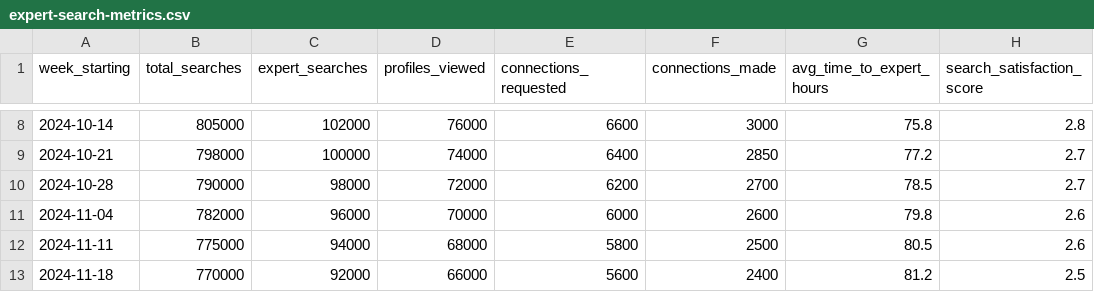
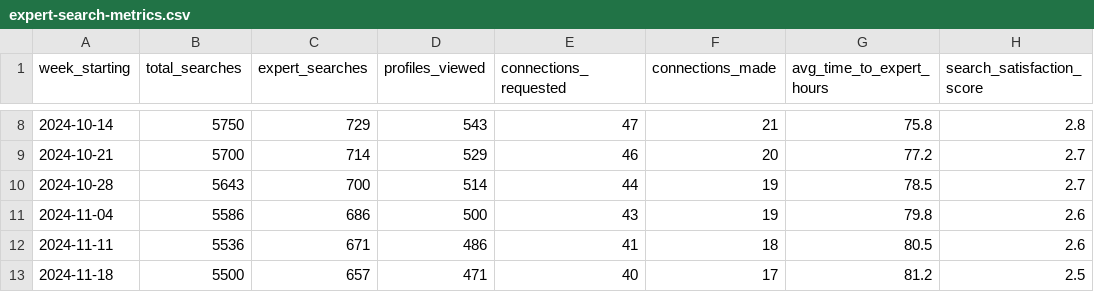
Before and after one commit to Preetig1409/copilot-pm-course-generic, a CSV file: sample-files/data/expert-search-metrics.csv, drawn as a sheet; only a part is shown, gaps mark what is left out; the diff covers the shown part only; the diff names each change by its address in the sheet, - before the commit and + after, or states it on an @@ line.

```diff
--- a/sample-files/data/expert-search-metrics.csv
+++ b/sample-files/data/expert-search-metrics.csv
-B8 (total_searches): 805000
+B8 (total_searches): 5750
-C8 (expert_searches): 102000
+C8 (expert_searches): 729
-D8 (profiles_viewed): 76000
+D8 (profiles_viewed): 543
-E8 (connections_requested): 6600
+E8 (connections_requested): 47
-F8 (connections_made): 3000
+F8 (connections_made): 21
-B9 (total_searches): 798000
+B9 (total_searches): 5700
-C9 (expert_searches): 100000
+C9 (expert_searches): 714
-D9 (profiles_viewed): 74000
+D9 (profiles_viewed): 529
-E9 (connections_requested): 6400
+E9 (connections_requested): 46
-F9 (connections_made): 2850
+F9 (connections_made): 20
-B10 (total_searches): 790000
+B10 (total_searches): 5643
-C10 (expert_searches): 98000
+C10 (expert_searches): 700
-D10 (profiles_viewed): 72000
+D10 (profiles_viewed): 514
-E10 (connections_requested): 6200
+E10 (connections_requested): 44
-F10 (connections_made): 2700
+F10 (connections_made): 19
-B11 (total_searches): 782000
+B11 (total_searches): 5586
-C11 (expert_searches): 96000
+C11 (expert_searches): 686
-D11 (profiles_viewed): 70000
+D11 (profiles_viewed): 500
-E11 (connections_requested): 6000
+E11 (connections_requested): 43
-F11 (connections_made): 2600
+F11 (connections_made): 19
-B12 (total_searches): 775000
+B12 (total_searches): 5536
-C12 (expert_searches): 94000
+C12 (expert_searches): 671
-D12 (profiles_viewed): 68000
+D12 (profiles_viewed): 486
-E12 (connections_requested): 5800
+E12 (connections_requested): 41
-F12 (connections_made): 2500
+F12 (connections_made): 18
-B13 (total_searches): 770000
+B13 (total_searches): 5500
-C13 (expert_searches): 92000
+C13 (expert_searches): 657
-D13 (profiles_viewed): 66000
+D13 (profiles_viewed): 471
-E13 (connections_requested): 5600
+E13 (connections_requested): 40
-F13 (connections_made): 2400
+F13 (connections_made): 17
```
Also changed, not shown: 90 edited cells elsewhere in this file, sample-files/data/adoption-funnel.csv, sample-files/data/utilization-data.csv, 37 other files.
